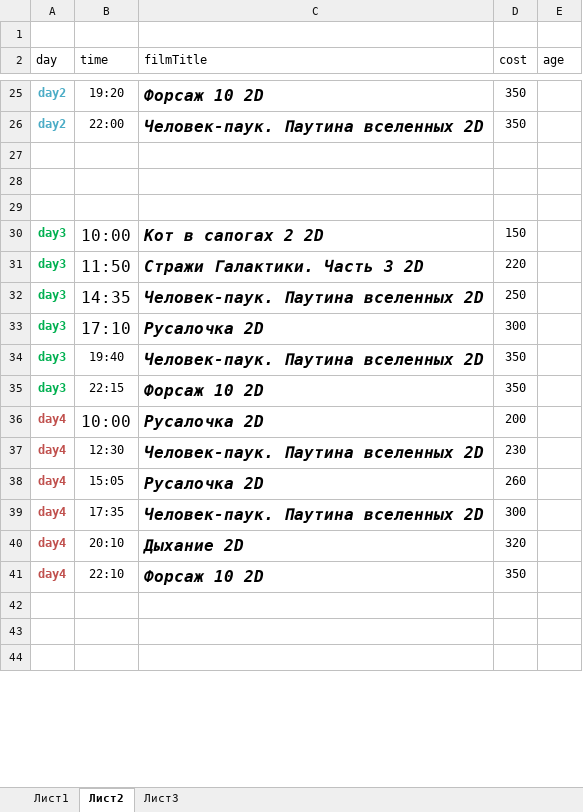
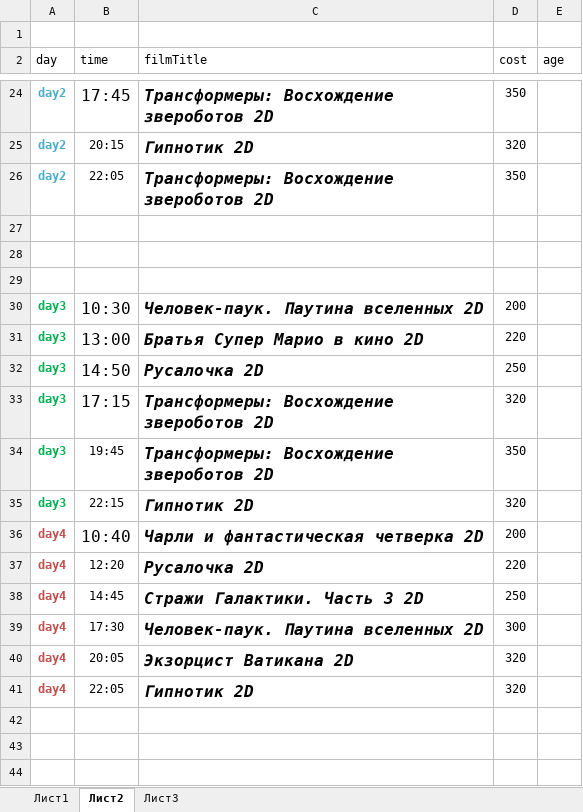
Before and after one commit to eg-bond/ReactSovremennic, an Excel workbook: ExternalScripts/Excel/macros.xlsm, sheet Лист2, drawn as a sheet; only a part is shown, gaps mark what is left out; values as stored, in another font and other column widths than the file's, no borders; removed rows and columns are numbered as before the commit, all else as after; the diff covers the shown part only; the diff names each change by its address in the sheet, - before the commit and + after, or states it on an @@ line.

```diff
--- a/ExternalScripts/Excel/macros.xlsm (sheet Лист2)
+++ b/ExternalScripts/Excel/macros.xlsm (sheet Лист2)
-B24 (time): 19:20
+B24 (time): 17:45
@@ B24 text size: larger @@
-C24 (filmTitle): Форсаж 10 2D
+C24 (filmTitle): Трансформеры: Восхождение звероботов 2D
+row 25: day2 | 20:15 | Гипнотик 2D | 320
-B26 (time): 22:00
+B26 (time): 22:05
-C26 (filmTitle): Человек-паук. Паутина вселенных 2D
+C26 (filmTitle): Трансформеры: Восхождение звероботов 2D
-B30 (time): 10:00
+B30 (time): 10:30
-C30 (filmTitle): Кот в сапогах 2 2D
+C30 (filmTitle): Человек-паук. Паутина вселенных 2D
-D30 (cost): 150
+D30 (cost): 200
-B31 (time): 11:50
+B31 (time): 13:00
-C31 (filmTitle): Стражи Галактики. Часть 3 2D
+C31 (filmTitle): Братья Супер Марио в кино 2D
-B32 (time): 14:35
+B32 (time): 14:50
-C32 (filmTitle): Человек-паук. Паутина вселенных 2D
+C32 (filmTitle): Русалочка 2D
-B33 (time): 17:10
+B33 (time): 17:15
-C33 (filmTitle): Русалочка 2D
+C33 (filmTitle): Трансформеры: Восхождение звероботов 2D
-D33 (cost): 300
+D33 (cost): 320
-B34 (time): 19:40
+B34 (time): 19:45
-C34 (filmTitle): Человек-паук. Паутина вселенных 2D
+C34 (filmTitle): Трансформеры: Восхождение звероботов 2D
-C35 (filmTitle): Форсаж 10 2D
+C35 (filmTitle): Гипнотик 2D
-D35 (cost): 350
+D35 (cost): 320
-B36 (time): 10:00
+B36 (time): 10:40
-C36 (filmTitle): Русалочка 2D
+C36 (filmTitle): Чарли и фантастическая четверка 2D
-row 37: day4 | 12:30 | Человек-паук. Паутина вселенных 2D | 230
-B37 (time): 15:05
+B37 (time): 12:20
-D37 (cost): 260
+D37 (cost): 220
+row 38: day4 | 14:45 | Стражи Галактики. Часть 3 2D | 250
-B39 (time): 17:35
+B39 (time): 17:30
-B40 (time): 20:10
+B40 (time): 20:05
-C40 (filmTitle): Дыхание 2D
+C40 (filmTitle): Экзорцист Ватикана 2D
-B41 (time): 22:10
+B41 (time): 22:05
-C41 (filmTitle): Форсаж 10 2D
+C41 (filmTitle): Гипнотик 2D
-D41 (cost): 350
+D41 (cost): 320
```
Also changed, not shown: 2 added rows, 3 removed rows, 54 edited cells and cell formats elsewhere in this sheet, sheet Лист1, 7 other files.
